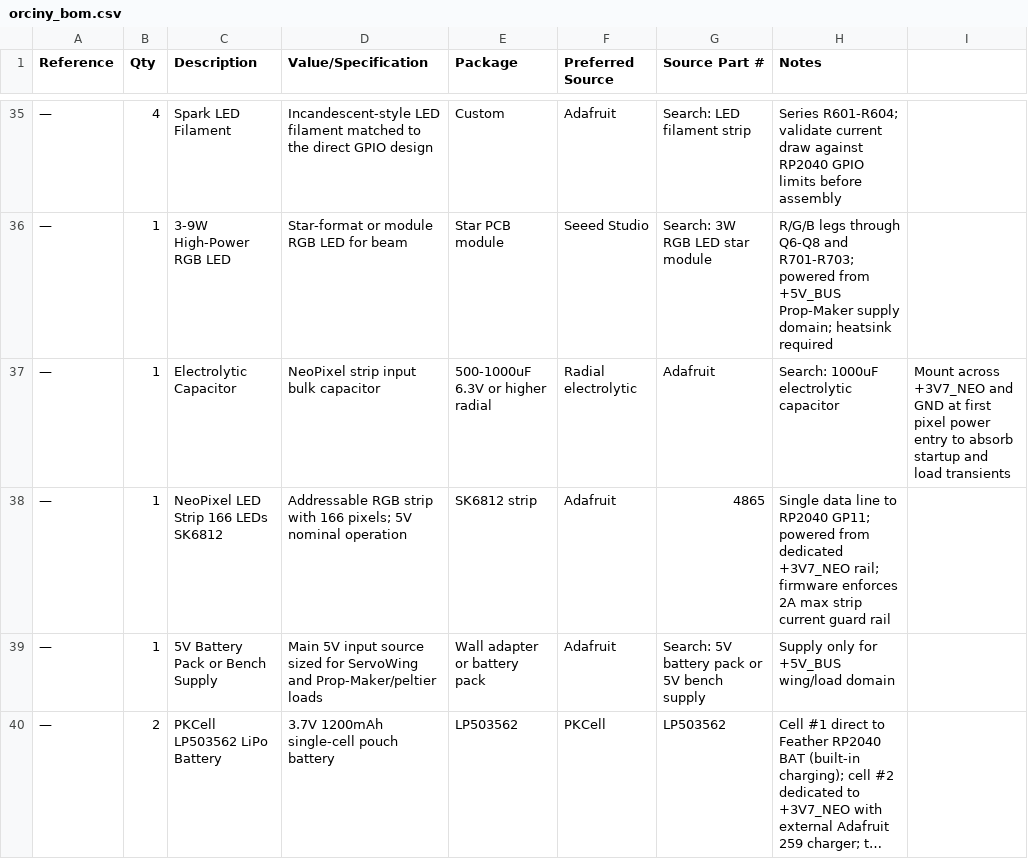
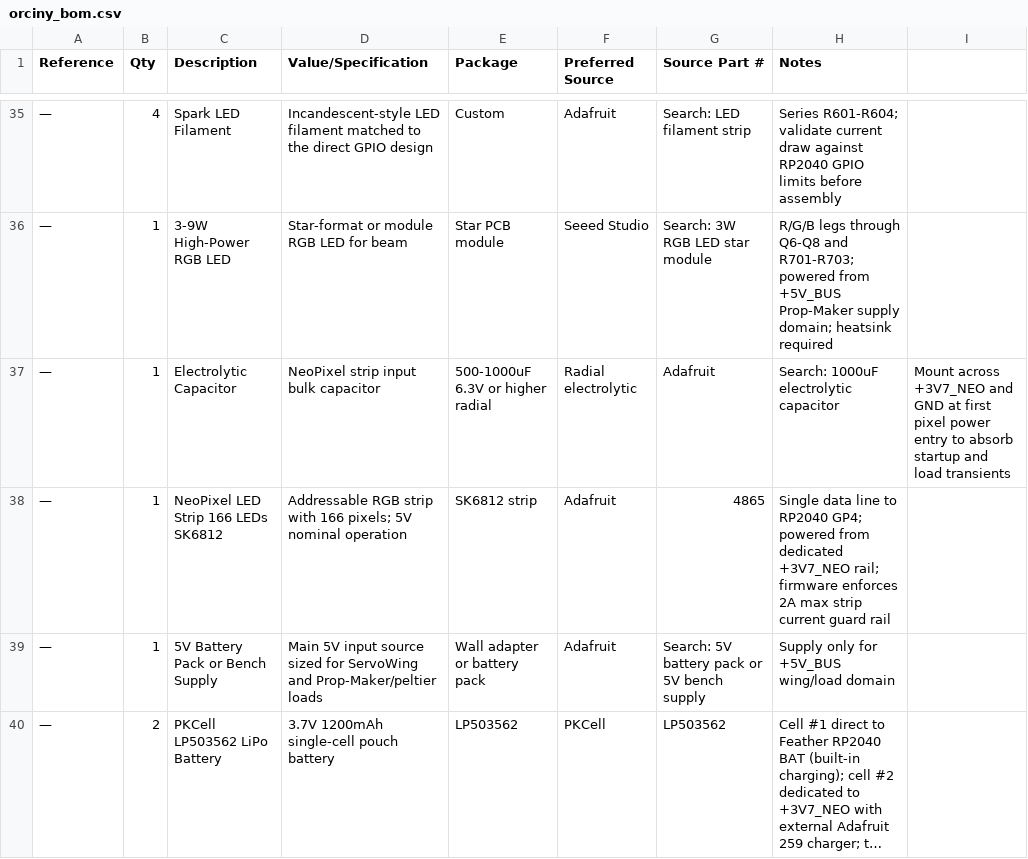
Before and after one commit to EbenAET/Orciny-Device, a CSV file: circuit/orciny_bom.csv, drawn as a sheet; only a part is shown, gaps mark what is left out; long unchanged cells end in …; the diff names each change by its address in the sheet, - before the commit and + after, or states it on an @@ line.

```diff
--- a/circuit/orciny_bom.csv
+++ b/circuit/orciny_bom.csv
-H38 (Notes): …to RP2040 GP11; powered from…
+H38 (Notes): …to RP2040 GP4; powered from…
```
Also changed, not shown: 6 other files.
